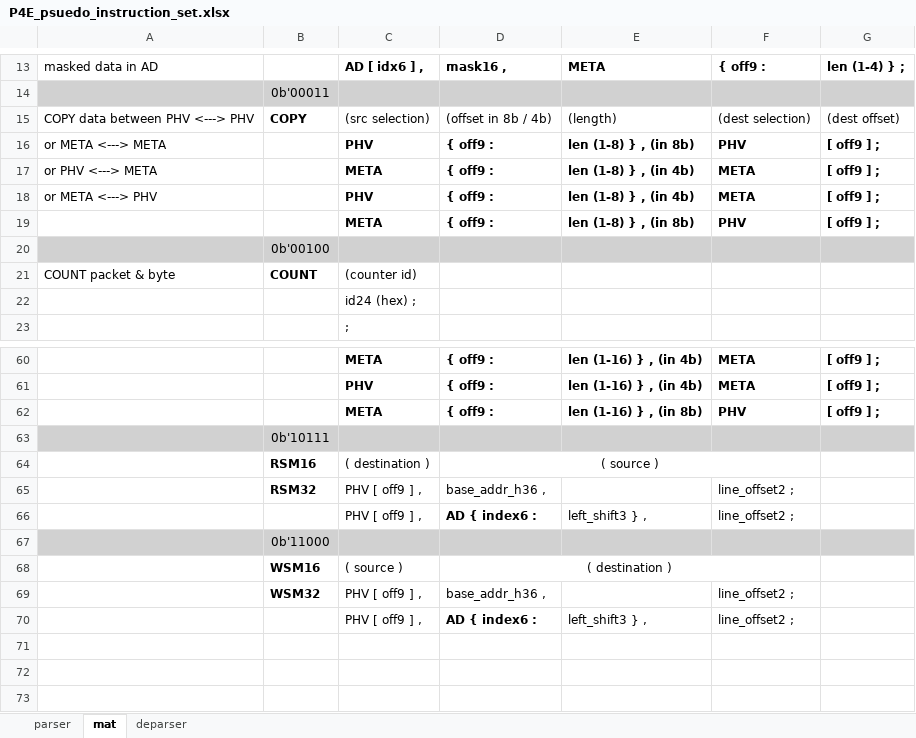
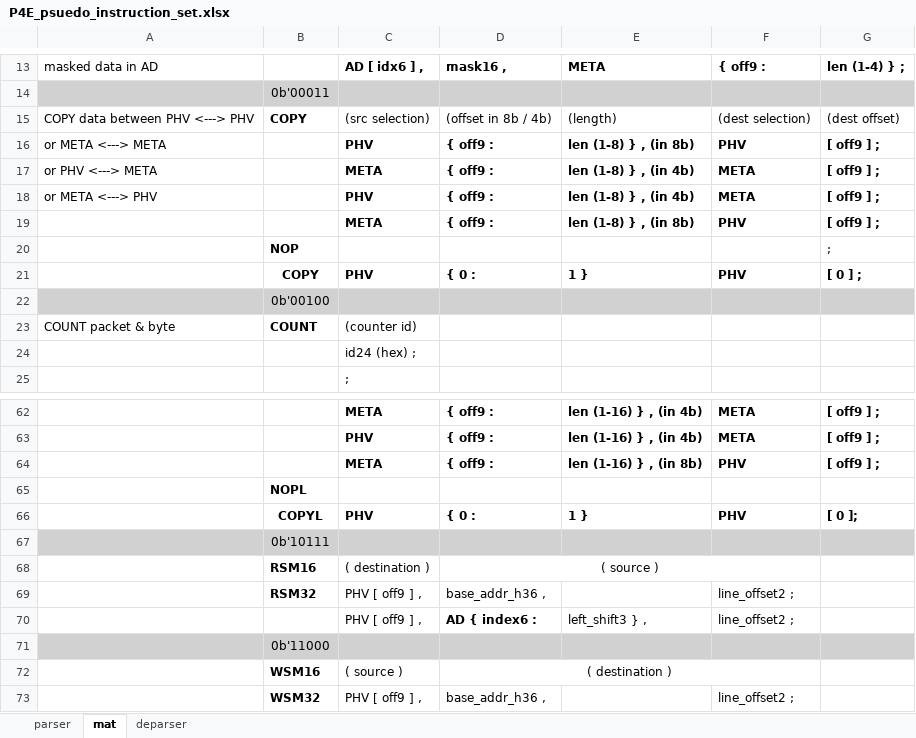
Before and after one commit to cityfarmer2017/P4EngineAssembler, an Excel workbook: P4E_psuedo_instruction_set.xlsx, sheet mat, drawn as a sheet; only a part is shown, gaps mark what is left out; the shorter side is filled out with more unchanged rows; values as stored, in another font and other column widths than the file's, no borders; the diff names each change by its address in the sheet, - before the commit and + after, or states it on an @@ line.

Commit message:
mat add NOP(L) instructions

```diff
--- a/P4E_psuedo_instruction_set.xlsx (sheet mat)
+++ b/P4E_psuedo_instruction_set.xlsx (sheet mat)
+row 20:  | NOP |  |  |  |  | ;
+row 21:  | COPY | PHV | { 0 : | 1 } | PHV | [ 0 ] ;
+row 65:  | NOPL
+row 66:  | COPYL | PHV | { 0 : | 1 } | PHV | [ 0 ];
```
Also changed, not shown: 2 other files.
